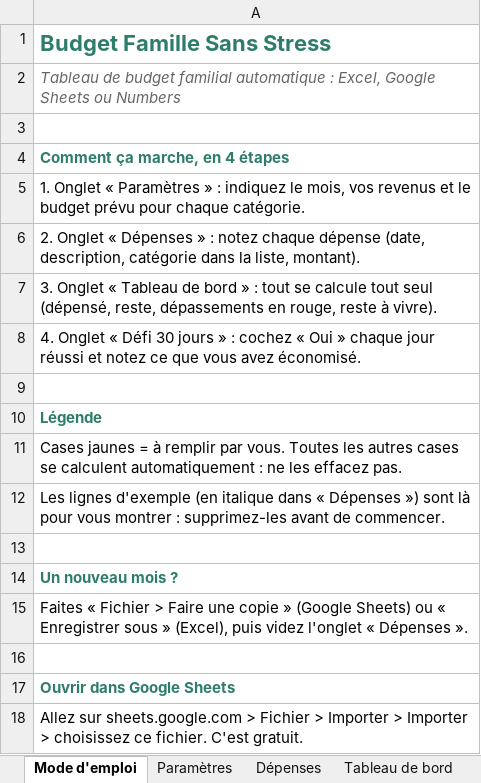
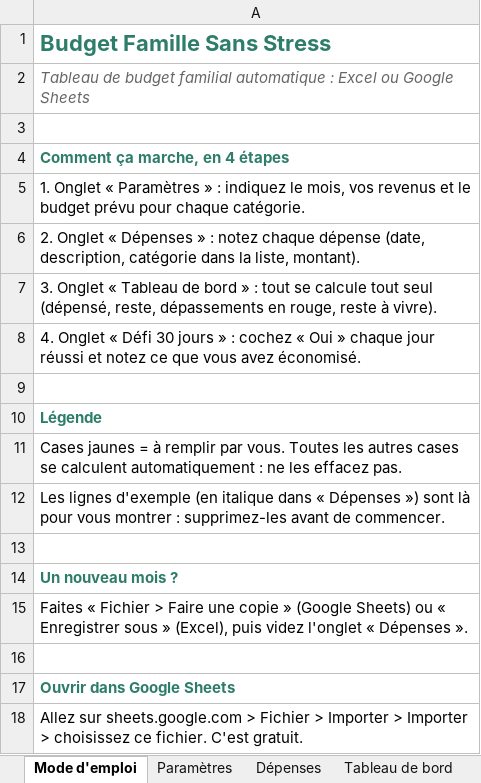
Before and after one commit to Habib13012/babi, an Excel workbook: produit-budget-famille/Budget-Famille-Sans-Stress.xlsx, sheet Mode d'emploi, drawn as a sheet; values as stored, in another font and other column widths than the file's, no borders; the diff names each change by its address in the sheet, - before the commit and + after, or states it on an @@ line.

```diff
--- a/produit-budget-famille/Budget-Famille-Sans-Stress.xlsx (sheet Mode d'emploi)
+++ b/produit-budget-famille/Budget-Famille-Sans-Stress.xlsx (sheet Mode d'emploi)
-A2: …automatique : Excel, Google Sheets ou Numbers
+A2: …automatique : Excel ou Google Sheets
```
Also changed, not shown: 17 other files.
